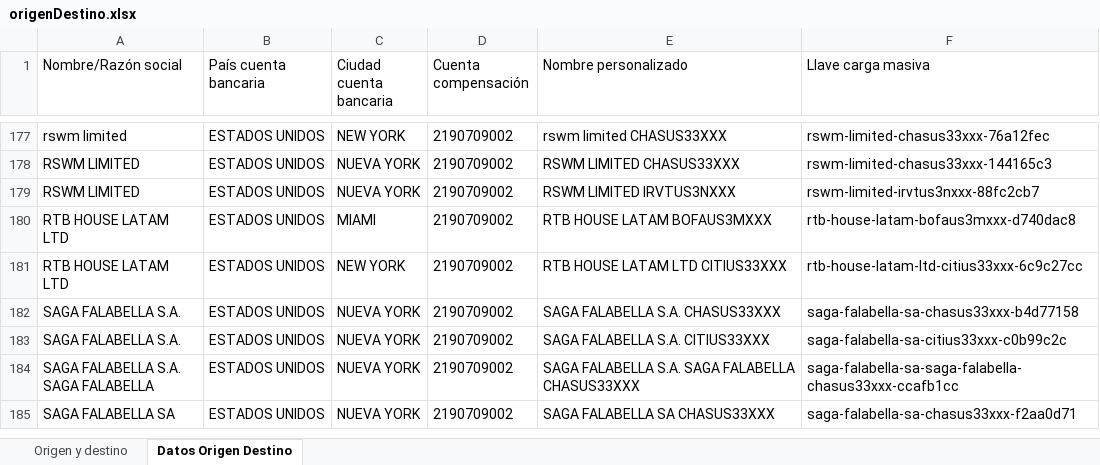
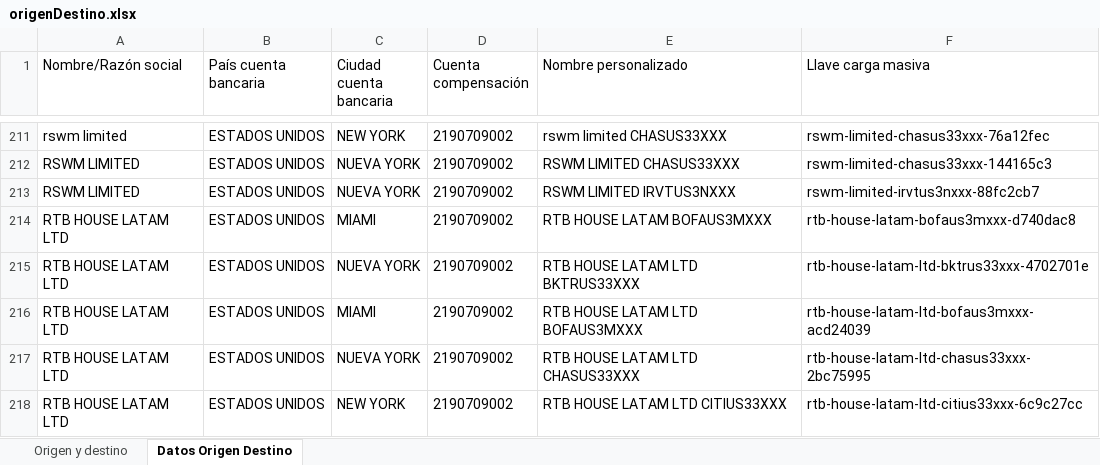
Before and after one commit to Wilwonka06/Origen_destino_DIAN, an Excel workbook: Dbs/origenDestino.xlsx, sheet Datos Origen Destino, drawn as a sheet; only a part is shown, gaps mark what is left out; the shorter side is filled out with more unchanged rows; values as stored, in another font and other column widths than the file's, no borders; the diff covers the shown part only; the diff names each change by its address in the sheet, - before the commit and + after, or states it on an @@ line.

```diff
--- a/Dbs/origenDestino.xlsx (sheet Datos Origen Destino)
+++ b/Dbs/origenDestino.xlsx (sheet Datos Origen Destino)
+row 215: RTB HOUSE LATAM LTD | ESTADOS UNIDOS | NUEVA YORK | 2190709002 | RTB HOUSE LATAM LTD BKTRUS33XXX | rtb-house-latam-ltd-bktrus33xxx-4702701e
+row 216: RTB HOUSE LATAM LTD | ESTADOS UNIDOS | MIAMI | 2190709002 | RTB HOUSE LATAM LTD BOFAUS3MXXX | rtb-house-latam-ltd-bofaus3mxxx-acd24039
+row 217: RTB HOUSE LATAM LTD | ESTADOS UNIDOS | NUEVA YORK | 2190709002 | RTB HOUSE LATAM LTD CHASUS33XXX | rtb-house-latam-ltd-chasus33xxx-2bc75995
```
Also changed, not shown: 44 added rows elsewhere in this sheet, sheet Origen y destino, hidden cells, 13 other files.
